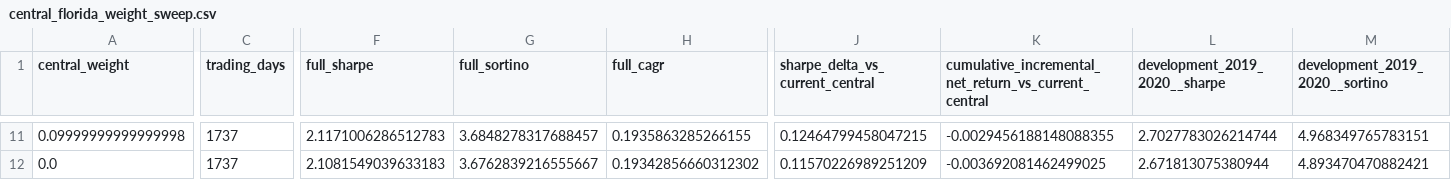
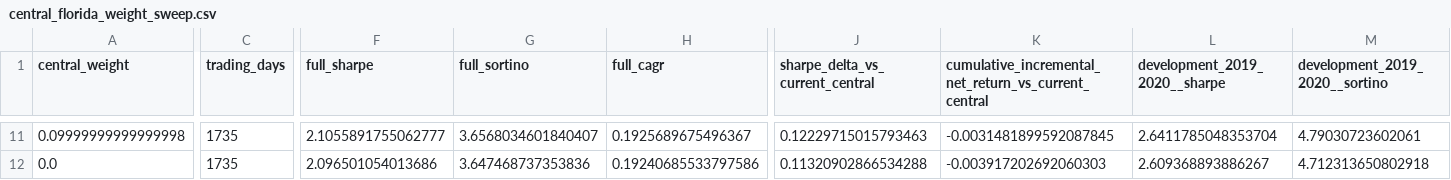
Before and after one commit to Shuhan-yang-math/henry-hub-natural-gas, a CSV file: results/experiments/eia930_selected/central_florida_weight_sweep.csv, drawn as a sheet; only a part is shown, gaps mark what is left out; the diff covers the shown part only; the diff names each change by its address in the sheet, - before the commit and + after, or states it on an @@ line.

```diff
--- a/results/experiments/eia930_selected/central_florida_weight_sweep.csv
+++ b/results/experiments/eia930_selected/central_florida_weight_sweep.csv
-C11:C12 (trading_days): 1737
+C11:C12 (trading_days): 1735
-F11 (full_sharpe): 2.1171006286512783
+F11 (full_sharpe): 2.1055891755062777
-G11 (full_sortino): 3.6848278317688457
+G11 (full_sortino): 3.6568034601840407
-H11 (full_cagr): 0.1935863285266155
+H11 (full_cagr): 0.1925689675496367
-J11 (sharpe_delta_vs_current_central): 0.12464799458047215
+J11 (sharpe_delta_vs_current_central): 0.12229715015793463
-K11: -0.0029456188148088355
+K11: -0.0031481899592087845
-L11 (development_2019_2020__sharpe): 2.7027783026214744
+L11 (development_2019_2020__sharpe): 2.6411785048353704
-M11 (development_2019_2020__sortino): 4.968349765783151
+M11 (development_2019_2020__sortino): 4.79030723602061
-F12 (full_sharpe): 2.1081549039633183
+F12 (full_sharpe): 2.096501054013686
-G12 (full_sortino): 3.6762839216555667
+G12 (full_sortino): 3.647468737353836
-H12 (full_cagr): 0.19342856660312302
+H12 (full_cagr): 0.19240685533797586
-J12 (sharpe_delta_vs_current_central): 0.11570226989251209
+J12 (sharpe_delta_vs_current_central): 0.11320902866534288
-K12: -0.003692081462499025
+K12: -0.003917202692060303
-L12 (development_2019_2020__sharpe): 2.671813075380944
+L12 (development_2019_2020__sharpe): 2.609368893886267
-M12 (development_2019_2020__sortino): 4.893470470882421
+M12 (development_2019_2020__sortino): 4.712313650802918
```
Also changed, not shown: 91 edited cells elsewhere in this file, naturalgas/processed/south_central_storage_strategy/annual_comparison.csv, naturalgas/processed/south_central_storage_strategy/period_comparison.csv, 42 other files.
